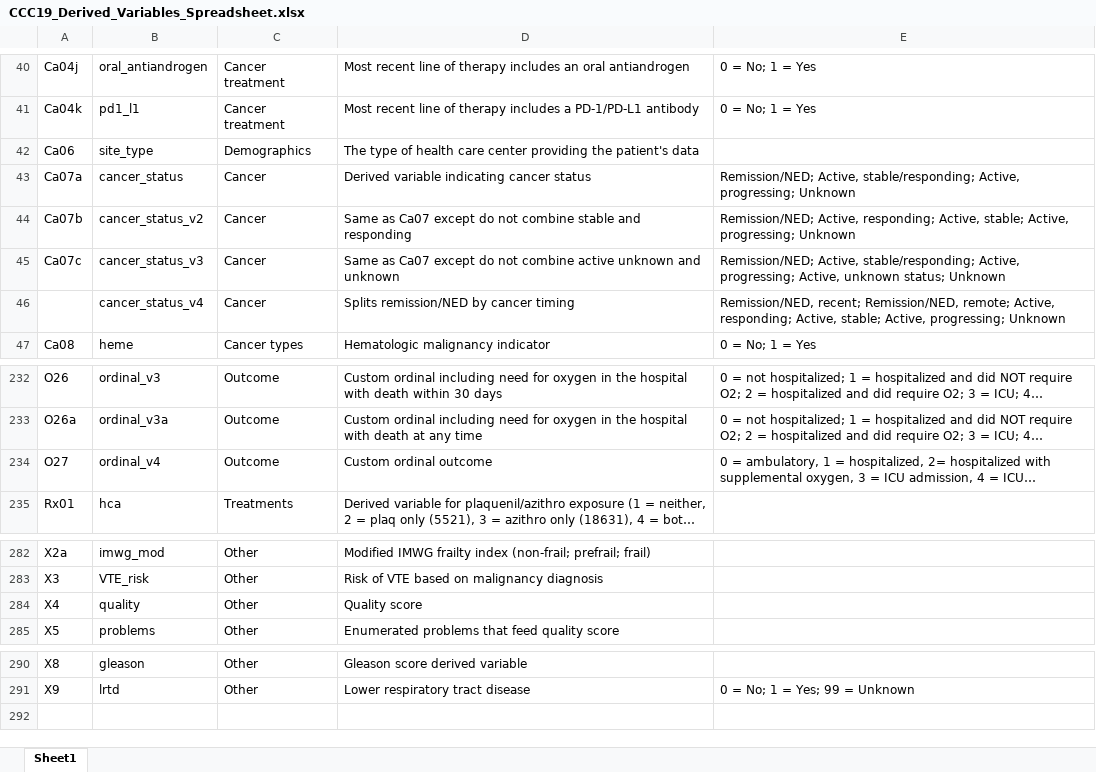
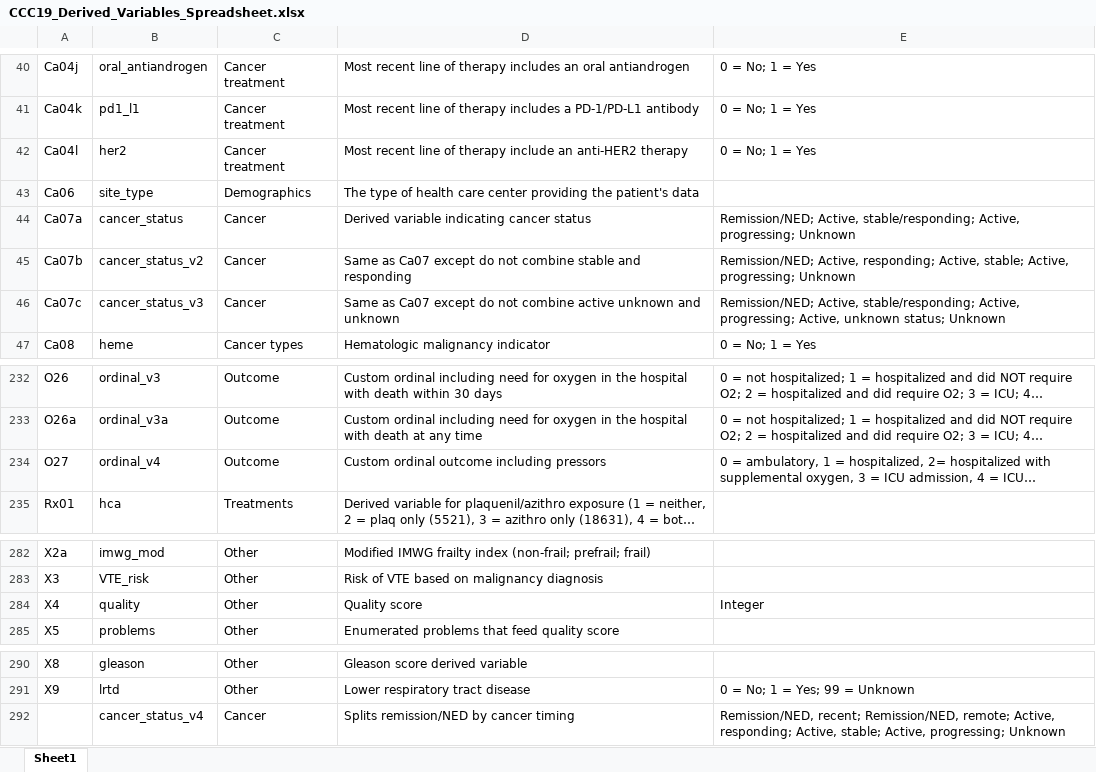
Before and after one commit to covidncancer/CCC19_dictionary, an Excel workbook: CCC19_Derived_Variables_Spreadsheet.xlsx, sheet Sheet1, drawn as a sheet; only a part is shown, gaps mark what is left out; long unchanged cells end in …; values as stored, in another font and other column widths than the file's, no borders; table styles not drawn; the diff names each change by its address in the sheet, - before the commit and + after, or states it on an @@ line.

Commit message:
New anti-HER2 derived variable

```diff
--- a/CCC19_Derived_Variables_Spreadsheet.xlsx (sheet Sheet1)
+++ b/CCC19_Derived_Variables_Spreadsheet.xlsx (sheet Sheet1)
+row 42: Ca04l | her2 | Cancer treatment | Most recent line of therapy include an anti-HER2 therapy | 0 = No; 1 = Yes
-D234: Custom ordinal outcome
+D234: Custom ordinal outcome including pressors
-E284: (empty)
+E284: Integer
@@ row 46 moved to row 292: cancer_status_v4 @@
```
Also changed, not shown: 2 other files.
